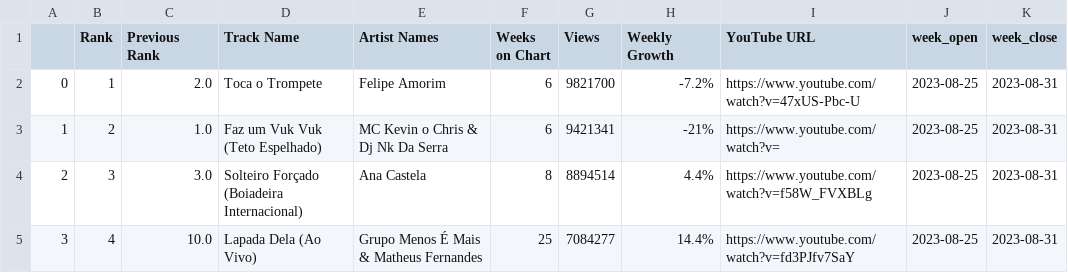
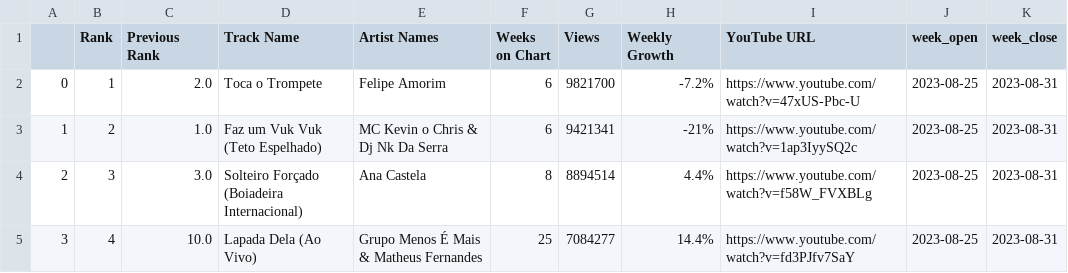
Before and after one commit to leolaurindo/mvp3-puc-data-engineering-youtube-charts, a CSV file: data/raw/youtube-charts-top-songs-br-weekly-2023-08-31.csv, drawn as a sheet; only a part is shown.

```diff
--- a/data/raw/youtube-charts-top-songs-br-weekly-2023-08-31.csv
+++ b/data/raw/youtube-charts-top-songs-br-weekly-2023-08-31.csv
@@ -2,3 +2,3 @@
 0,1,2.0,Toca o Trompete,Felipe Amorim,6,9821700,-7.2%,https://www.youtube.com/watch?v=47xUS-Pbc-U,2023-08-25,2023-08-31
-1,2,1.0,Faz um Vuk Vuk (Teto Espelhado),MC Kevin o Chris & Dj Nk Da Serra,6,9421341,-21%,https://www.youtube.com/watch?v=,2023-08-25,2023-08-31
+1,2,1.0,Faz um Vuk Vuk (Teto Espelhado),MC Kevin o Chris & Dj Nk Da Serra,6,9421341,-21%,https://www.youtube.com/watch?v=1ap3IyySQ2c,2023-08-25,2023-08-31
 2,3,3.0,Solteiro Forçado (Boiadeira Internacional),Ana Castela,8,8894514,4.4%,https://www.youtube.com/watch?v=f58W_FVXBLg,2023-08-25,2023-08-31
```
Also changed, not shown: data/raw/youtube-charts-top-songs-br-weekly-2023-07-27.csv, data/raw/youtube-charts-top-songs-br-weekly-2023-08-03.csv, 49 other files.
